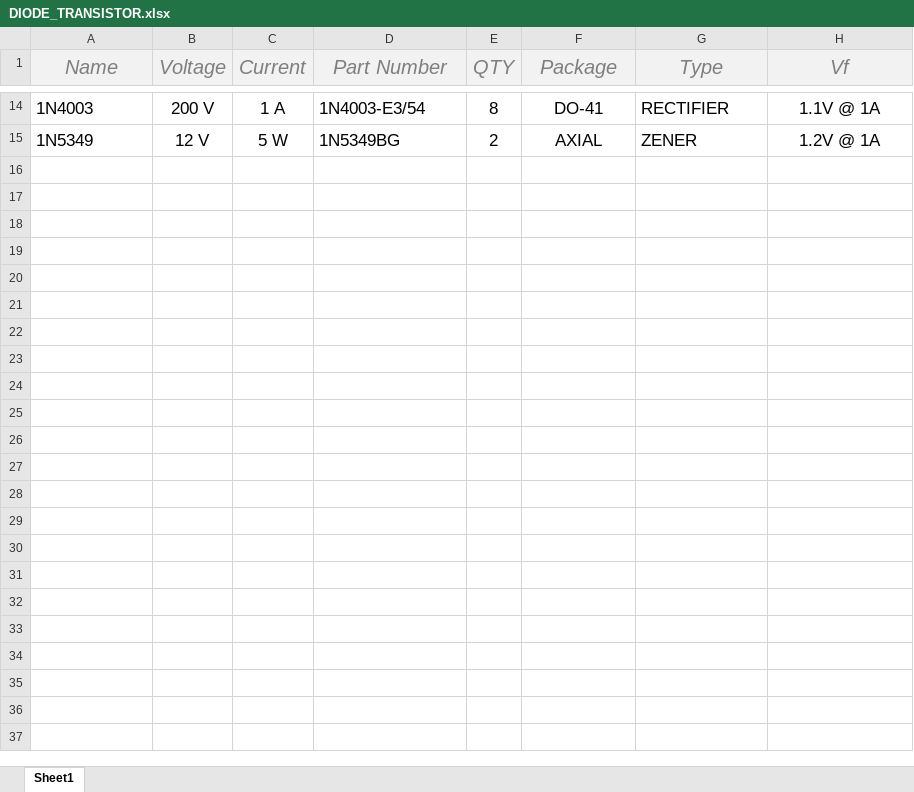
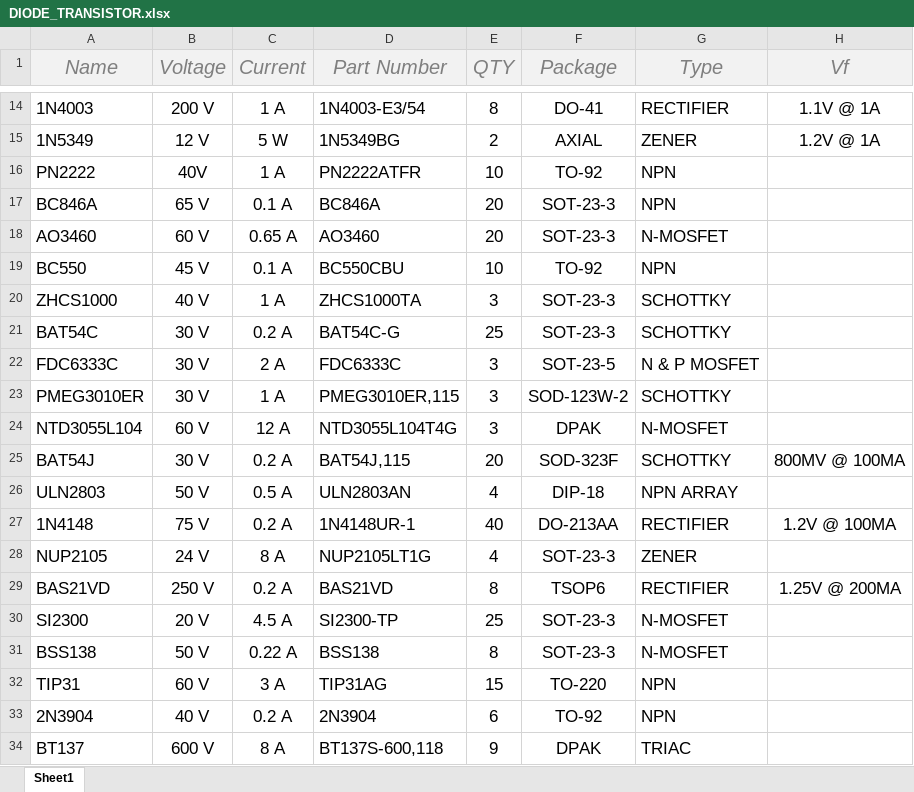
Before and after one commit to AtomSoftTech/AtomParts, an Excel workbook: DIODE_TRANSISTOR.xlsx, sheet Sheet1, drawn as a sheet; only a part is shown, gaps mark what is left out; values as stored, in another font and other column widths than the file's, no borders; table styles not drawn; the diff covers the shown part only; the diff names each change by its address in the sheet, - before the commit and + after, or states it on an @@ line.

```diff
--- a/DIODE_TRANSISTOR.xlsx (sheet Sheet1)
+++ b/DIODE_TRANSISTOR.xlsx (sheet Sheet1)
+row 16: PN2222 | 40V | 1 A | PN2222ATFR | 10 | TO-92 | NPN
+row 17: BC846A | 65 V | 0.1 A | BC846A | 20 | SOT-23-3 | NPN
+row 18: AO3460 | 60 V | 0.65 A | AO3460 | 20 | SOT-23-3 | N-MOSFET
+row 19: BC550 | 45 V | 0.1 A | BC550CBU | 10 | TO-92 | NPN
+row 20: ZHCS1000 | 40 V | 1 A | ZHCS1000TA | 3 | SOT-23-3 | SCHOTTKY
+row 21: BAT54C | 30 V | 0.2 A | BAT54C-G | 25 | SOT-23-3 | SCHOTTKY
+row 22: FDC6333C | 30 V | 2 A | FDC6333C | 3 | SOT-23-5 | N & P MOSFET
+row 23: PMEG3010ER | 30 V | 1 A | PMEG3010ER,115 | 3 | SOD-123W-2 | SCHOTTKY
+row 24: NTD3055L104 | 60 V | 12 A | NTD3055L104T4G | 3 | DPAK | N-MOSFET
+row 25: BAT54J | 30 V | 0.2 A | BAT54J,115 | 20 | SOD-323F | SCHOTTKY | 800MV @ 100MA
+row 26: ULN2803 | 50 V | 0.5 A | ULN2803AN | 4 | DIP-18 | NPN ARRAY
+row 27: 1N4148 | 75 V | 0.2 A | 1N4148UR-1 | 40 | DO-213AA | RECTIFIER | 1.2V @ 100MA
+row 28: NUP2105 | 24 V | 8 A | NUP2105LT1G | 4 | SOT-23-3 | ZENER
+row 29: BAS21VD | 250 V | 0.2 A | BAS21VD | 8 | TSOP6 | RECTIFIER | 1.25V @ 200MA
+row 30: SI2300 | 20 V | 4.5 A | SI2300-TP | 25 | SOT-23-3 | N-MOSFET
+row 31: BSS138 | 50 V | 0.22 A | BSS138 | 8 | SOT-23-3 | N-MOSFET
+row 32: TIP31 | 60 V | 3 A | TIP31AG | 15 | TO-220 | NPN
+row 33: 2N3904 | 40 V | 0.2 A | 2N3904 | 6 | TO-92 | NPN
+row 34: BT137 | 600 V | 8 A | BT137S-600,118 | 9 | DPAK | TRIAC
```
Also changed, not shown: 20 added rows elsewhere in this sheet.
